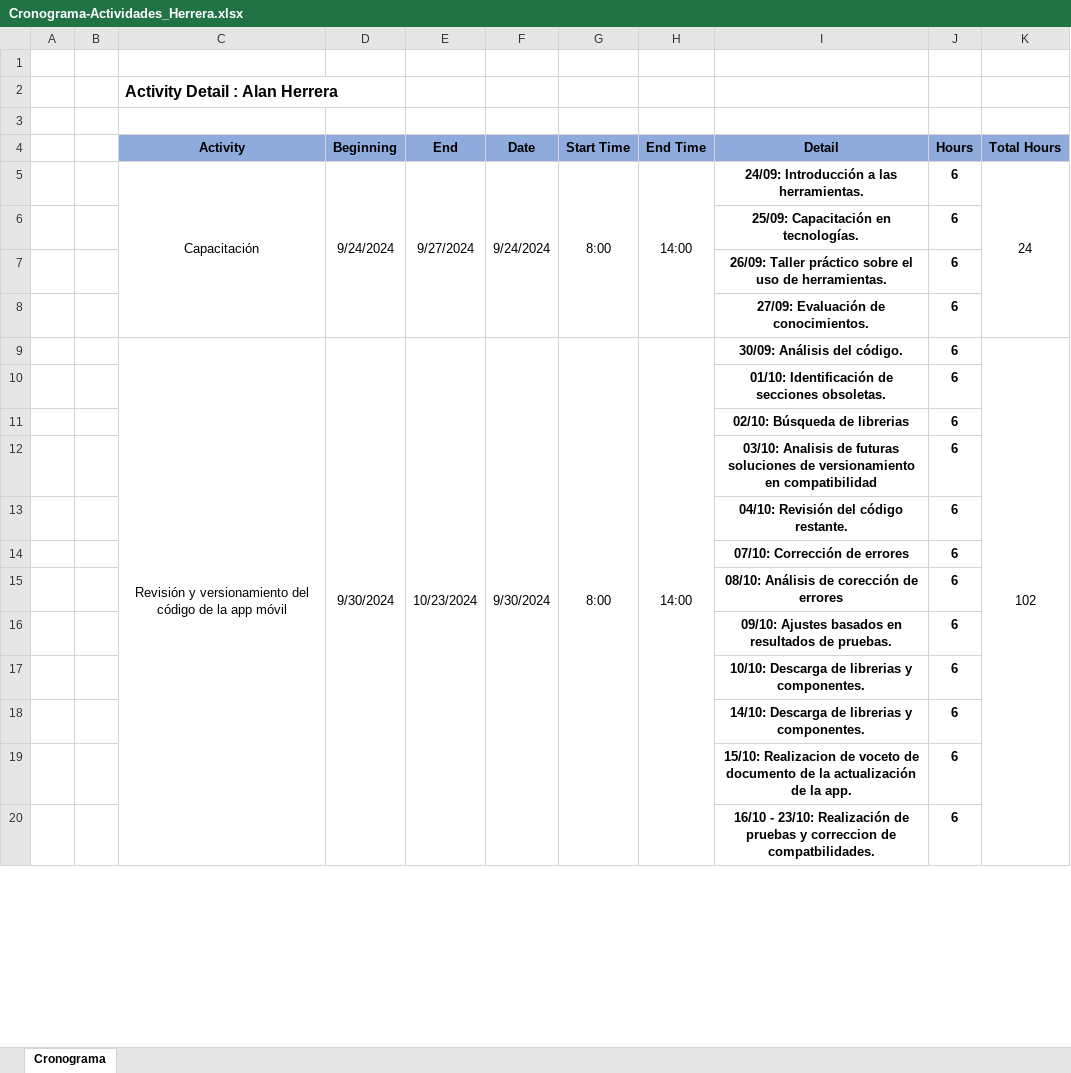
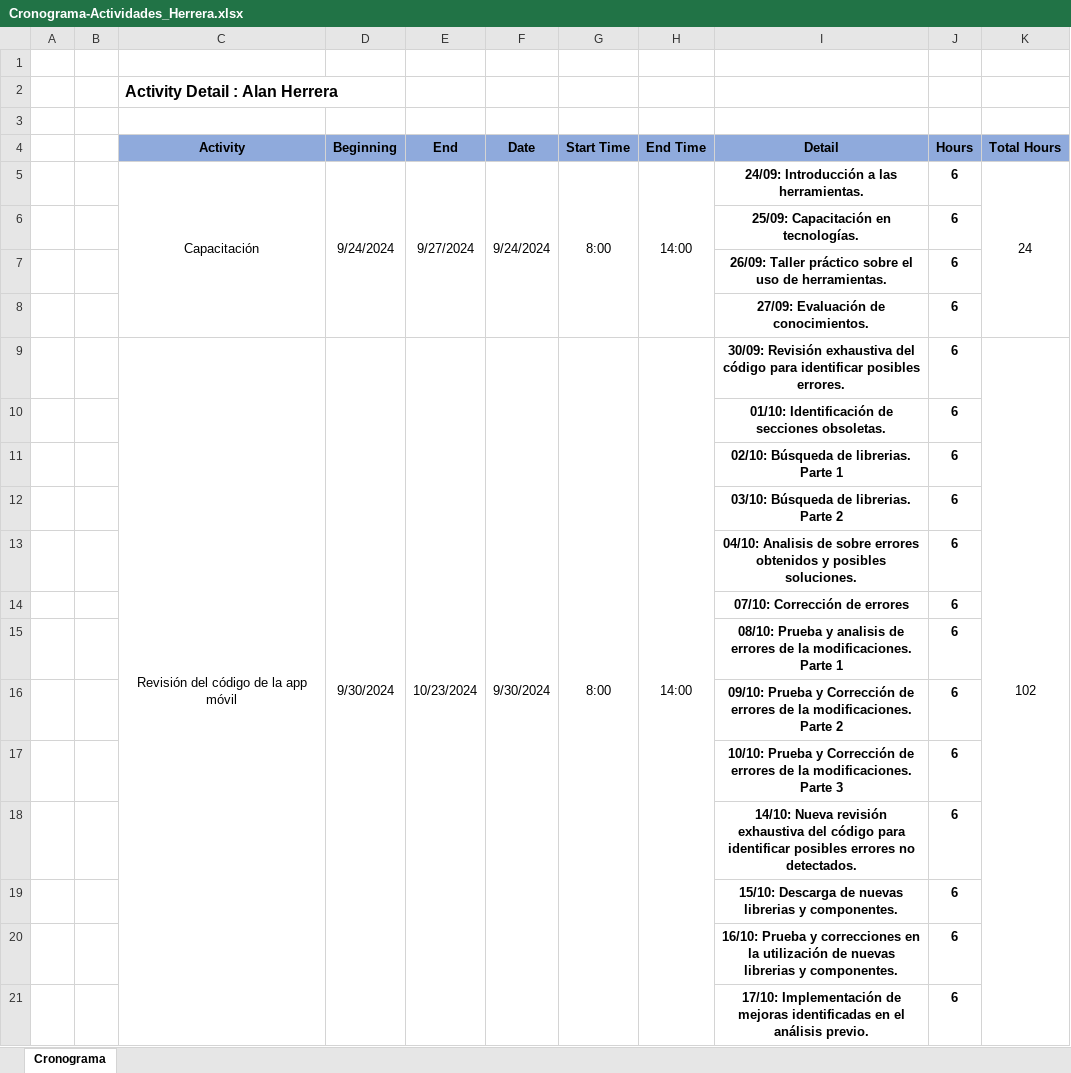
Before and after one commit to AlanHerrera01/5166_Documentacion_PPP_Herrera, an Excel workbook: Cronograma/Cronograma-Actividades_Herrera.xlsx, sheet Cronograma, drawn as a sheet; only a part is shown; values as stored, in another font and other column widths than the file's, no borders; addresses are those after the commit; the diff covers the shown part only; the diff names each change by its address in the sheet, - before the commit and + after, or states it on an @@ line.

Commit message:
Avance

```diff
--- a/Cronograma/Cronograma-Actividades_Herrera.xlsx (sheet Cronograma)
+++ b/Cronograma/Cronograma-Actividades_Herrera.xlsx (sheet Cronograma)
-C9 (Activity): Revisión y versionamiento del código de la app móvil
+C9 (Activity): Revisión del código de la app móvil
-I9 (Detail): 30/09: Análisis del código.
+I9 (Detail): 30/09: Revisión exhaustiva del código para identificar posibles errores.
-I11 (Detail): 02/10: Búsqueda de librerias
+I11 (Detail): 02/10: Búsqueda de librerias. Parte 1
-I12 (Detail): 03/10: Analisis de futuras soluciones de versionamiento en compatibilidad
+I12 (Detail): 03/10: Búsqueda de librerias. Parte 2
-I13 (Detail): 04/10: Revisión del código restante.
+I13 (Detail): 04/10: Analisis de sobre errores obtenidos y posibles soluciones.
-I15 (Detail): 08/10: Análisis de corección de errores
+I15 (Detail): 08/10: Prueba y analisis de errores de la modificaciones. Parte 1
-I16 (Detail): 09/10: Ajustes basados en resultados de pruebas.
+I16 (Detail): 09/10: Prueba y Corrección de errores de la modificaciones. Parte 2
-I17 (Detail): 10/10: Descarga de librerias y componentes.
+I17 (Detail): 10/10: Prueba y Corrección de errores de la modificaciones. Parte 3
+row 18:  |  |  |  |  |  |  |  | 14/10: Nueva revisión exhaustiva del código para identificar posibles errores no detectados. | 6
-I19 (Detail): 14/10: Descarga de librerias y…
+I19 (Detail): 15/10: Descarga de nuevas librerias y…
-I20 (Detail): 15/10: Realizacion de voceto de documento de la actualización de la app.
+I20 (Detail): 16/10: Prueba y correcciones en la utilización de nuevas librerias y componentes.
-I21 (Detail): 16/10 - 23/10: Realización de pruebas y correccion de compatbilidades.
+I21 (Detail): 17/10: Implementación de mejoras identificadas en el análisis previo.
```
Also changed, not shown: 1 removed row, 20 edited cells and cell formats elsewhere in this sheet.
